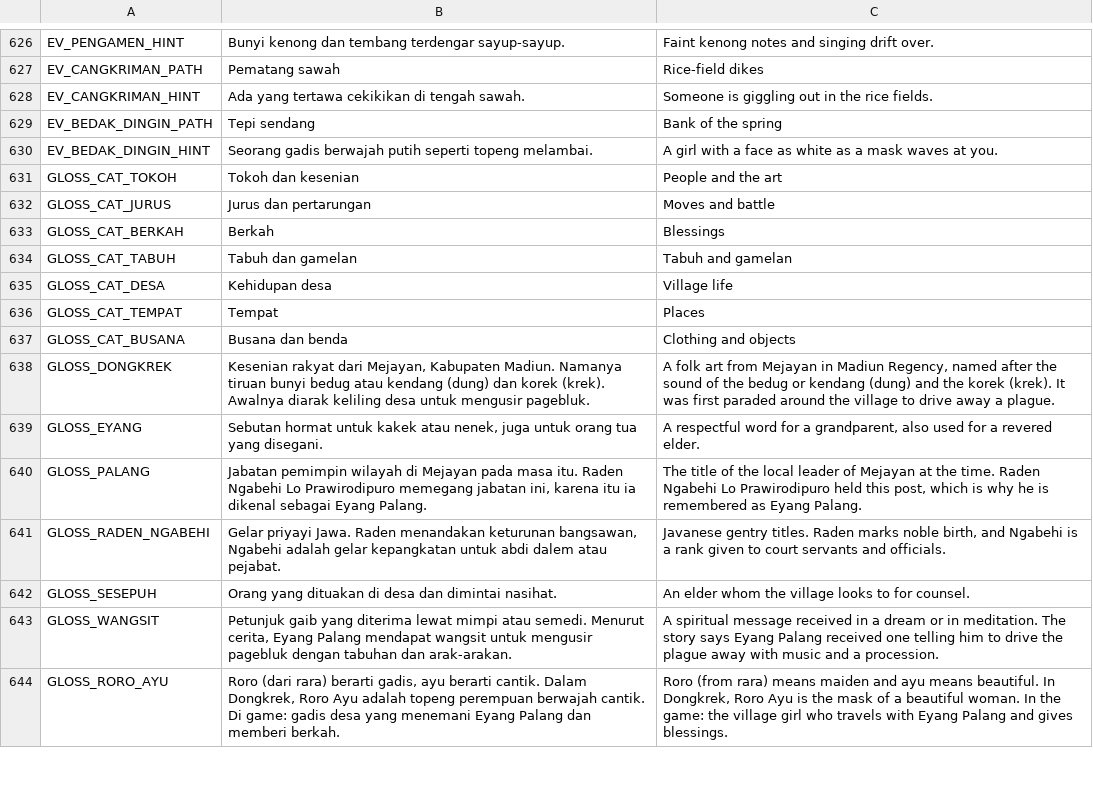
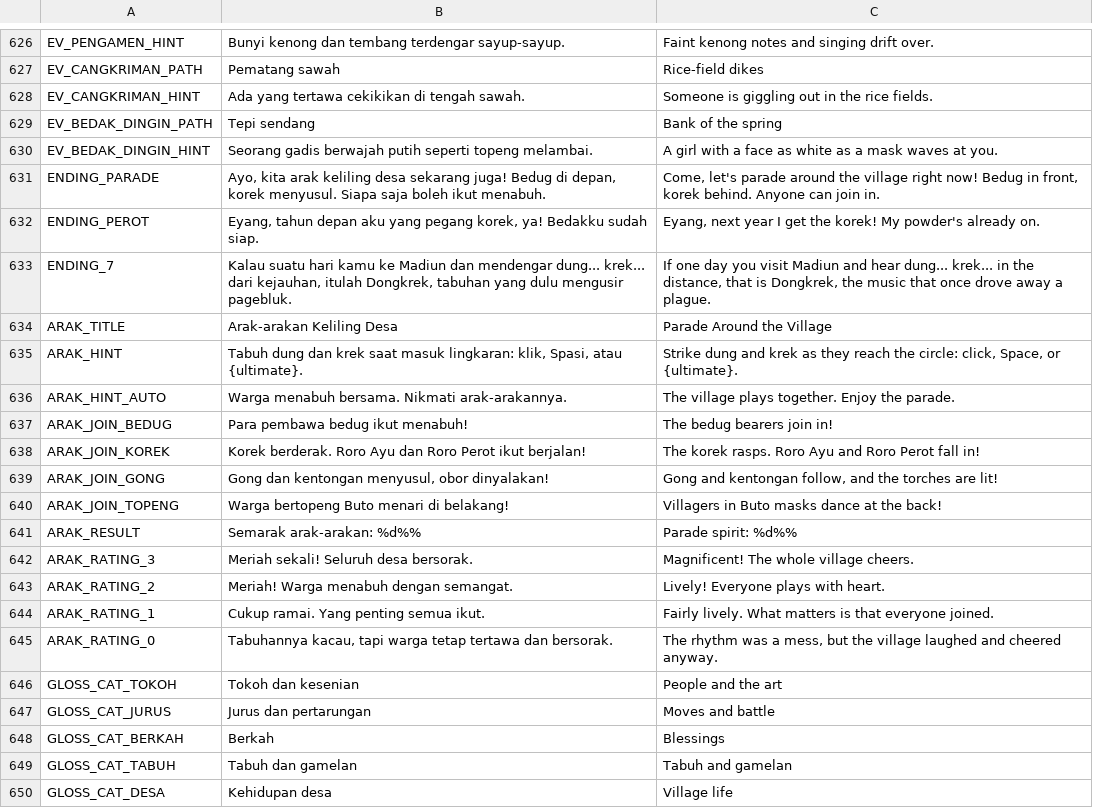
Before and after one commit to imamabidin999-maker/GDD, a CSV file: localization/strings.csv, drawn as a sheet; only a part is shown, gaps mark what is left out; the shorter side is filled out with more unchanged rows.

```diff
--- a/localization/strings.csv
+++ b/localization/strings.csv
@@ -752,2 +752,17 @@ EV_BEDAK_DINGIN_PATH,Tepi sendang,Bank of the spring
 EV_BEDAK_DINGIN_HINT,Seorang gadis berwajah putih seperti topeng melambai.,A girl with a face as white as a mask waves at you.
+ENDING_PARADE,"Ayo, kita arak keliling desa sekarang juga! Bedug di depan, korek menyusul. Siapa saja boleh ikut menabuh.","Come, let's parade around the village right now! Bedug in front, korek behind. Anyone can join in."
+ENDING_PEROT,"Eyang, tahun depan aku yang pegang korek, ya! Bedakku sudah siap.","Eyang, next year I get the korek! My powder's already on."
+ENDING_7,"Kalau suatu hari kamu ke Madiun dan mendengar dung... krek... dari kejauhan, itulah Dongkrek, tabuhan yang dulu mengusir pagebluk.","If one day you visit Madiun and hear dung... krek... in the distance, that is Dongkrek, the music that once drove away a plague."
+ARAK_TITLE,Arak-arakan Keliling Desa,Parade Around the Village
+ARAK_HINT,"Tabuh dung dan krek saat masuk lingkaran: klik, Spasi, atau {ultimate}.","Strike dung and krek as they reach the circle: click, Space, or {ultimate}."
+ARAK_HINT_AUTO,Warga menabuh bersama. Nikmati arak-arakannya.,The village plays together. Enjoy the parade.
+ARAK_JOIN_BEDUG,Para pembawa bedug ikut menabuh!,The bedug bearers join in!
+ARAK_JOIN_KOREK,Korek berderak. Roro Ayu dan Roro Perot ikut berjalan!,The korek rasps. Roro Ayu and Roro Perot fall in!
+ARAK_JOIN_GONG,"Gong dan kentongan menyusul, obor dinyalakan!","Gong and kentongan follow, and the torches are lit!"
+ARAK_JOIN_TOPENG,Warga bertopeng Buto menari di belakang!,Villagers in Buto masks dance at the back!
+ARAK_RESULT,Semarak arak-arakan: %d%%,Parade spirit: %d%%
+ARAK_RATING_3,Meriah sekali! Seluruh desa bersorak.,Magnificent! The whole village cheers.
+ARAK_RATING_2,Meriah! Warga menabuh dengan semangat.,Lively! Everyone plays with heart.
+ARAK_RATING_1,Cukup ramai. Yang penting semua ikut.,Fairly lively. What matters is that everyone joined.
+ARAK_RATING_0,"Tabuhannya kacau, tapi warga tetap tertawa dan bersorak.","The rhythm was a mess, but the village laughed and cheered anyway."
 GLOSS_CAT_TOKOH,Tokoh dan kesenian,People and the art
```
Also changed, not shown: 29 other files.
